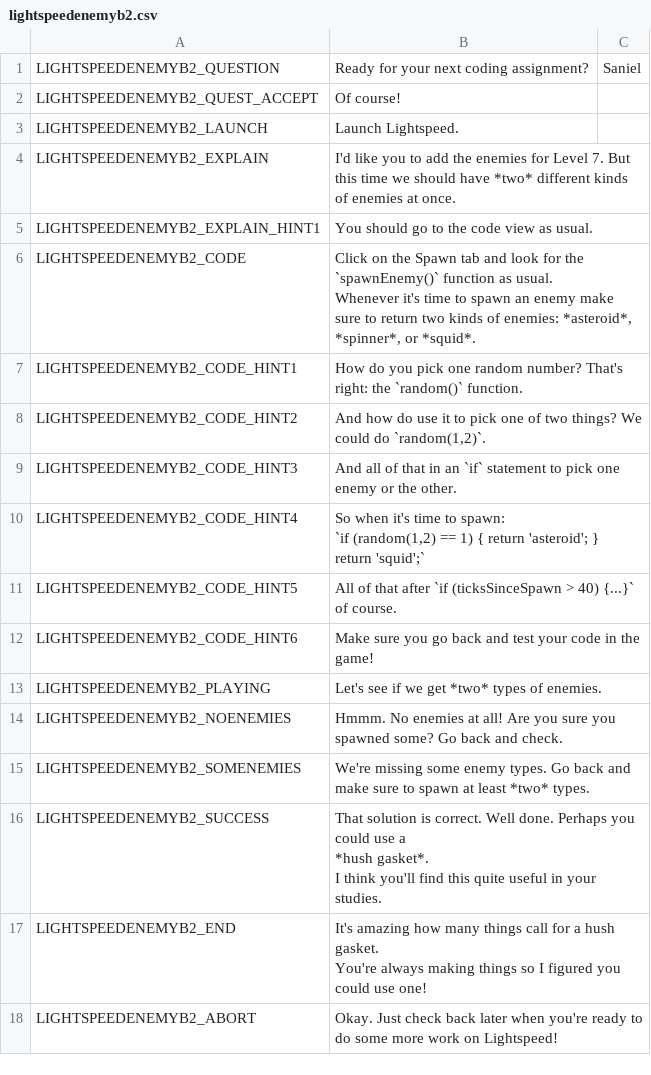
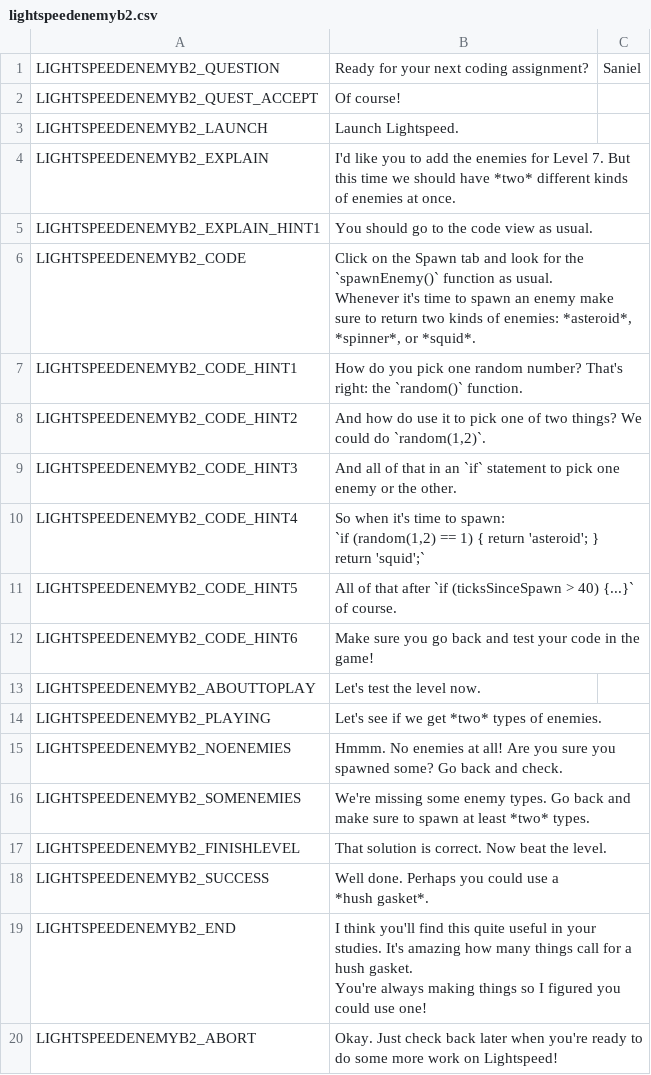
Before and after one commit to endlessm/clubhouse, a CSV file: data/quests_strings/lightspeedenemyb2.csv, drawn as a sheet.

Commit message:
quests: Require beating the level in LightSpeedEnemyB2
https://phabricator.endlessm.com/T25912

```diff
--- a/data/quests_strings/lightspeedenemyb2.csv
+++ b/data/quests_strings/lightspeedenemyb2.csv
@@ -16,2 +16,3 @@ LIGHTSPEEDENEMYB2_CODE_HINT5,All of that after `if (ticksSinceSpawn > 40) {...}`
 LIGHTSPEEDENEMYB2_CODE_HINT6,Make sure you go back and test your code in the game!,,,,
+LIGHTSPEEDENEMYB2_ABOUTTOPLAY,Let's test the level now.,,,,
 LIGHTSPEEDENEMYB2_PLAYING,Let's see if we get *two* types of enemies.,,,,
@@ -19,9 +20,8 @@ LIGHTSPEEDENEMYB2_NOENEMIES,Hmmm. No enemies at all! Are you sure you spawned so
 LIGHTSPEEDENEMYB2_SOMENEMIES,We're missing some enemy types. Go back and make sure to spawn at least *two* types.,,,,
-LIGHTSPEEDENEMYB2_SUCCESS,"That solution is correct. Well done. Perhaps you could use a
-*hush gasket*.
-
-I think you'll find this quite useful in your studies.",,,,
-LIGHTSPEEDENEMYB2_END,"It's amazing how many things call for a hush gasket.
-
-You're always making things so I figured you could use one! ",,,,
+LIGHTSPEEDENEMYB2_FINISHLEVEL,That solution is correct. Now beat the level.,,,,
+LIGHTSPEEDENEMYB2_SUCCESS,"Well done. Perhaps you could use a
+*hush gasket*.",,,,
+LIGHTSPEEDENEMYB2_END,"I think you'll find this quite useful in your studies. It's amazing how many things call for a hush gasket.
+
+You're always making things so I figured you could use one! ",,,,
 LIGHTSPEEDENEMYB2_ABORT,Okay. Just check back later when you're ready to do some more work on Lightspeed!,,,,
```
Also changed, not shown: 1 other file.
